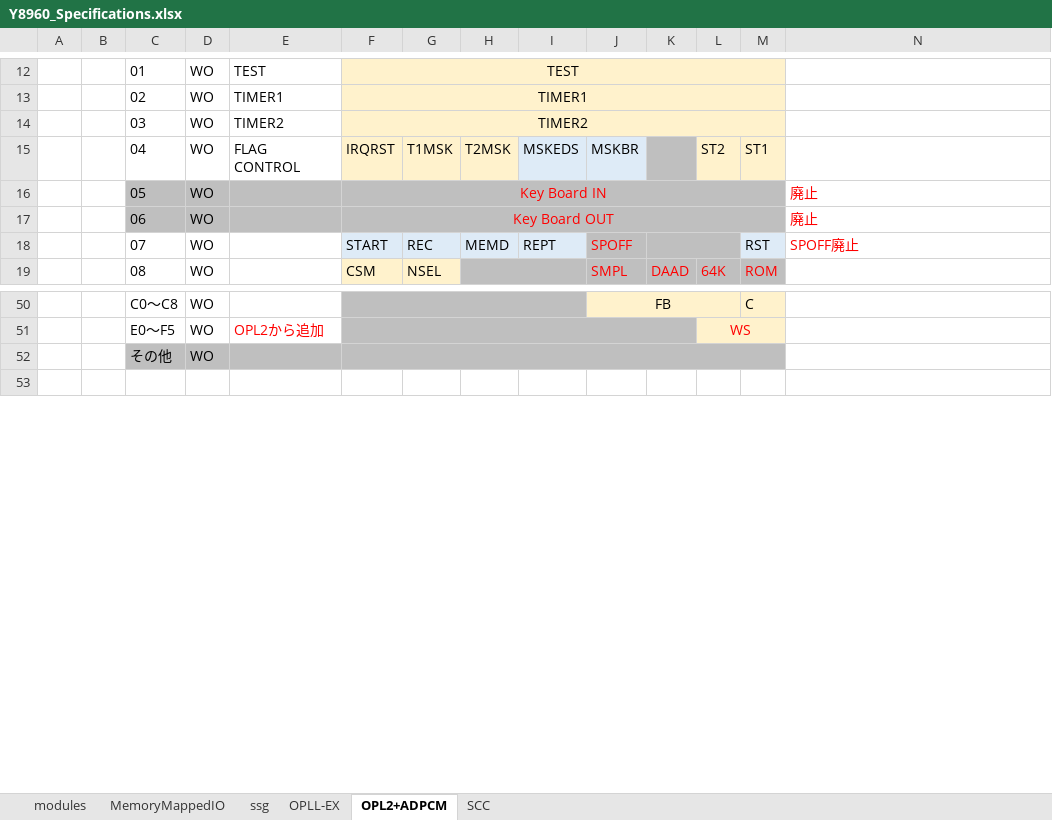
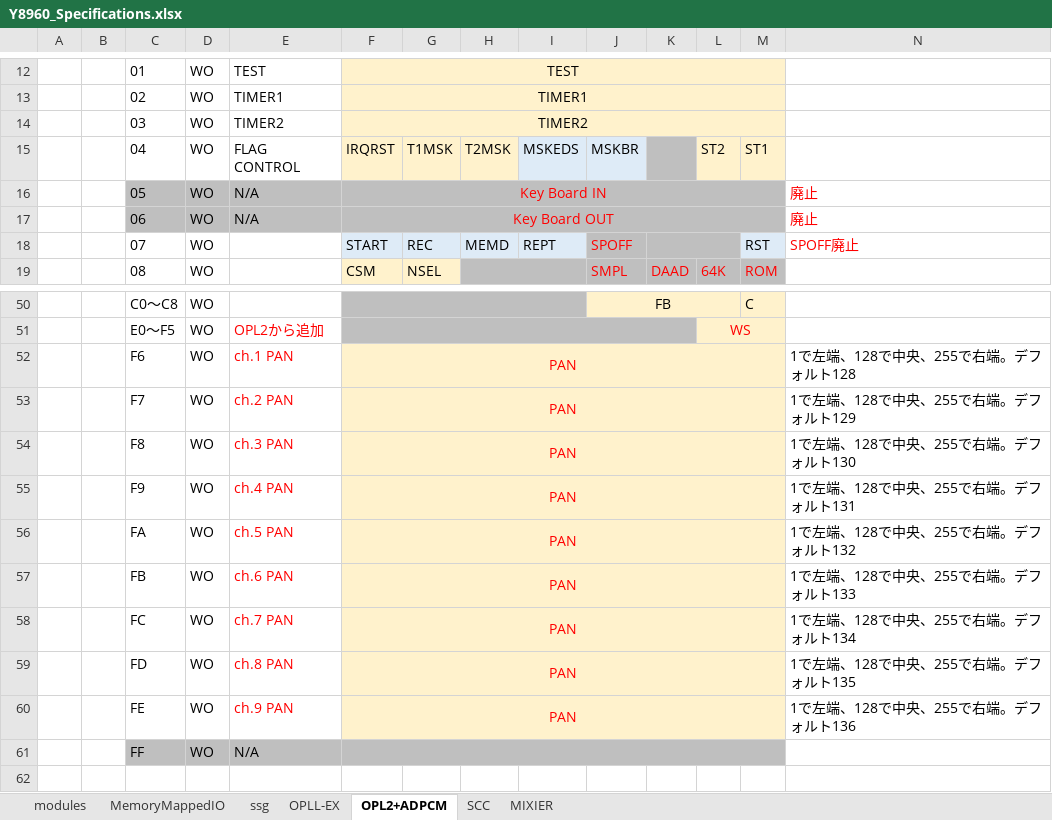
Before and after one commit to PanykSystem/Y8960_Cartridge, an Excel workbook: doc/spec/Y8960_Specifications.xlsx, sheet OPL2+ADPCM, drawn as a sheet; only a part is shown, gaps mark what is left out; values as stored, in another font and other column widths than the file's, no borders; removed rows and columns are numbered as before the commit, all else as after; the diff covers the shown part only; the diff names each change by its address in the sheet, - before the commit and + after, or states it on an @@ line.

```diff
--- a/doc/spec/Y8960_Specifications.xlsx (sheet OPL2+ADPCM)
+++ b/doc/spec/Y8960_Specifications.xlsx (sheet OPL2+ADPCM)
+sheet tab: MIXIER
-E16:E17: (empty)
+E16:E17: N/A
-row 52:  |  | その他 | WO
+row 52:  |  | F6 | WO | ch.1 PAN | PAN |  |  |  |  |  |  |  | 1で左端、128で中央、255で右端。デフォルト128
+row 53:  |  | F7 | WO | ch.2 PAN | PAN |  |  |  |  |  |  |  | 1で左端、128で中央、255で右端。デフォルト129
+row 54:  |  | F8 | WO | ch.3 PAN | PAN |  |  |  |  |  |  |  | 1で左端、128で中央、255で右端。デフォルト130
+row 55:  |  | F9 | WO | ch.4 PAN | PAN |  |  |  |  |  |  |  | 1で左端、128で中央、255で右端。デフォルト131
+row 56:  |  | FA | WO | ch.5 PAN | PAN |  |  |  |  |  |  |  | 1で左端、128で中央、255で右端。デフォルト132
+row 57:  |  | FB | WO | ch.6 PAN | PAN |  |  |  |  |  |  |  | 1で左端、128で中央、255で右端。デフォルト133
+row 58:  |  | FC | WO | ch.7 PAN | PAN |  |  |  |  |  |  |  | 1で左端、128で中央、255で右端。デフォルト134
+row 59:  |  | FD | WO | ch.8 PAN | PAN |  |  |  |  |  |  |  | 1で左端、128で中央、255で右端。デフォルト135
+row 60:  |  | FE | WO | ch.9 PAN | PAN |  |  |  |  |  |  |  | 1で左端、128で中央、255で右端。デフォルト136
+row 61:  |  | FF | WO | N/A
```
Also changed, not shown: 15 edited cells elsewhere in this sheet, sheet MemoryMappedIO, sheet modules, charts or pictures.
